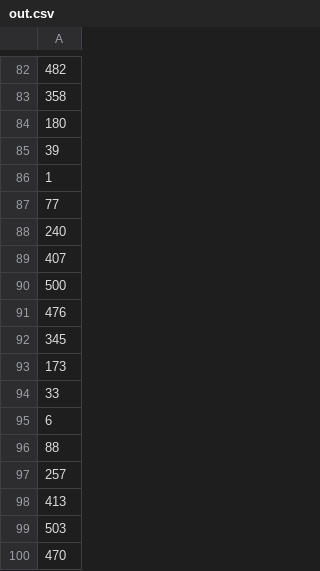
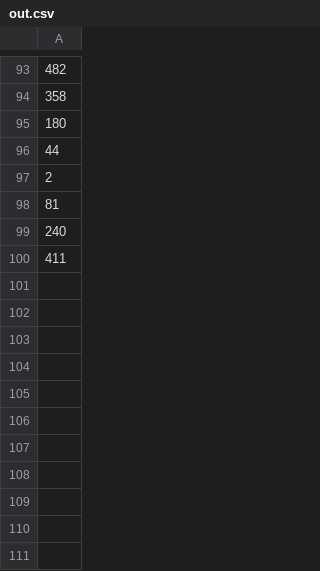
Before and after one commit to edgecollective/teensy-eis, a CSV file: experiments/e8/out.csv, drawn as a sheet; only a part is shown, gaps mark what is left out; the diff covers the shown part only.

```diff
--- a/experiments/e8/out.csv
+++ b/experiments/e8/out.csv
@@ -84,17 +95,6 @@
 180
-39
-1
-77
+44
+2
+81
 240
-407
-500
-476
-345
-173
-33
-6
-88
-257
-413
-503
-470
+411
```
Also changed, not shown: 25 added rows, 14 removed rows, 4 moved rows and 46 edited cells elsewhere in this file, 10 other files.
